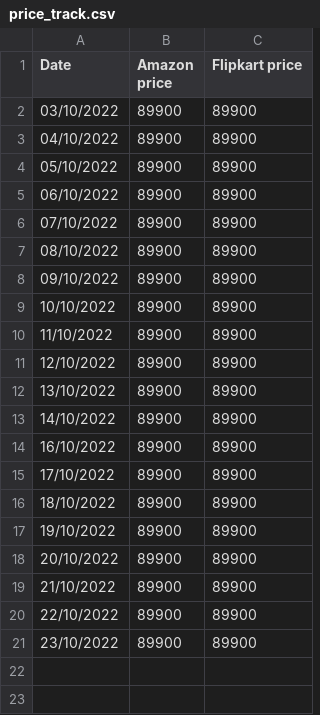
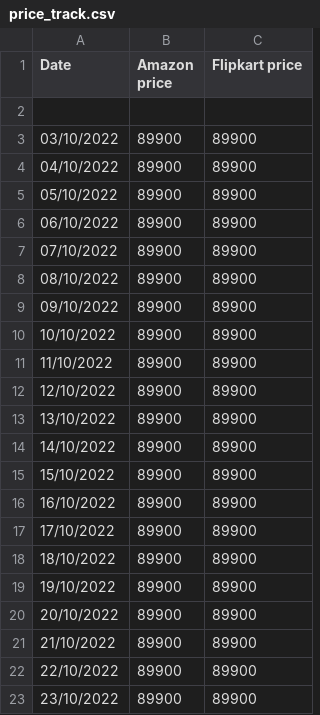
Before and after one commit to mdarfan357/Automated-WebScraping, a CSV file: price_track.csv, drawn as a sheet; the diff names each change by its address in the sheet, - before the commit and + after, or states it on an @@ line.

Commit message:
Update price_track.csv

```diff
--- a/price_track.csv
+++ b/price_track.csv
+row 2: (empty)
+row 15: 15/10/2022 | 89900 | 89900
```
